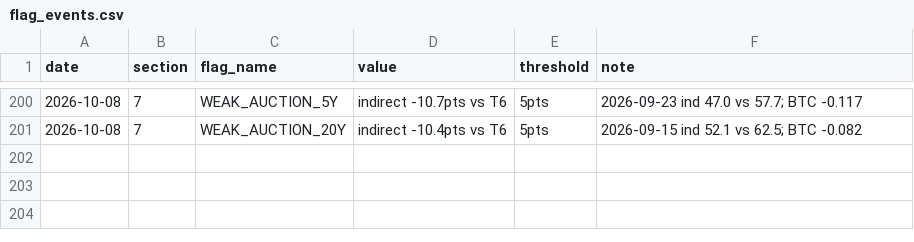
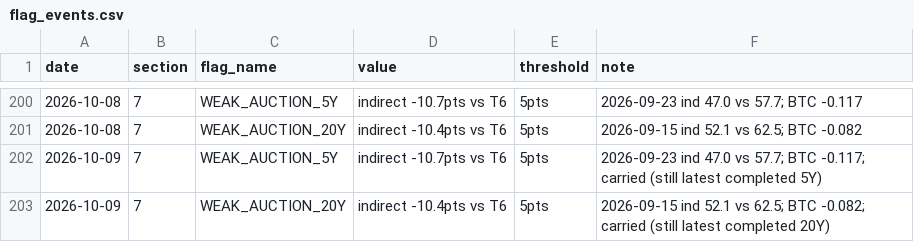
Before and after one commit to jemondragon/newsdata-mcp-server, a CSV file: fuse/history/flag_events.csv, drawn as a sheet; only a part is shown, gaps mark what is left out.

```diff
--- a/fuse/history/flag_events.csv
+++ b/fuse/history/flag_events.csv
@@ -201 +201,3 @@ date,section,flag_name,value,threshold,note
 2026-10-08,7,WEAK_AUCTION_20Y,indirect -10.4pts vs T6,5pts,2026-09-15 ind 52.1 vs 62.5; BTC -0.082
+2026-10-09,7,WEAK_AUCTION_5Y,indirect -10.7pts vs T6,5pts,2026-09-23 ind 47.0 vs 57.7; BTC -0.117; carried (still latest completed 5Y)
+2026-10-09,7,WEAK_AUCTION_20Y,indirect -10.4pts vs T6,5pts,2026-09-15 ind 52.1 vs 62.5; BTC -0.082; carried (still latest completed 20Y)
```
Also changed, not shown: fuse/history/fuse_timeseries.csv, 1 other file.
